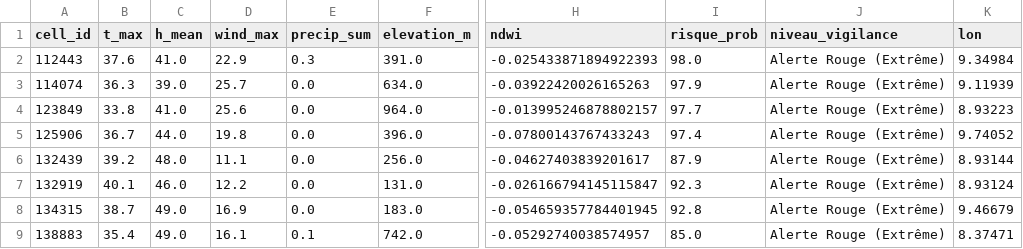
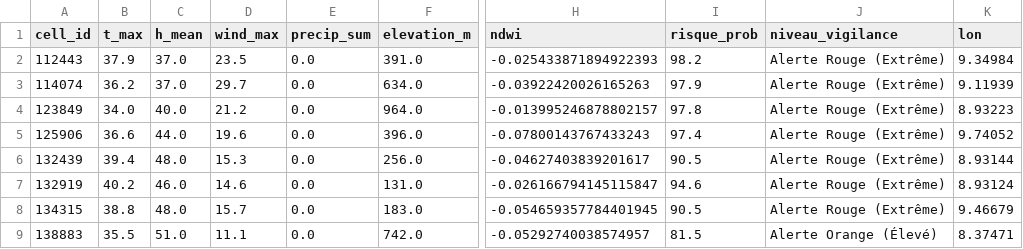
Before and after one commit to Ba7athproject/Tunisia_Fire_Watch, a CSV file: carte_risques_demain_reel.csv, drawn as a sheet; only a part is shown, gaps mark what is left out; the diff covers the shown part only; the diff names each change by its address in the sheet, - before the commit and + after, or states it on an @@ line.

```diff
--- a/carte_risques_demain_reel.csv
+++ b/carte_risques_demain_reel.csv
-B2 (t_max): 37.6
+B2 (t_max): 37.9
-C2 (h_mean): 41.0
+C2 (h_mean): 37.0
-D2 (wind_max): 22.9
+D2 (wind_max): 23.5
-E2 (precip_sum): 0.3
+E2 (precip_sum): 0.0
-I2 (risque_prob): 98.0
+I2 (risque_prob): 98.2
-B3 (t_max): 36.3
+B3 (t_max): 36.2
-C3 (h_mean): 39.0
+C3 (h_mean): 37.0
-D3 (wind_max): 25.7
+D3 (wind_max): 29.7
-B4 (t_max): 33.8
+B4 (t_max): 34.0
-C4 (h_mean): 41.0
+C4 (h_mean): 40.0
-D4 (wind_max): 25.6
+D4 (wind_max): 21.2
-I4 (risque_prob): 97.7
+I4 (risque_prob): 97.8
-B5 (t_max): 36.7
+B5 (t_max): 36.6
-D5 (wind_max): 19.8
+D5 (wind_max): 19.6
-B6 (t_max): 39.2
+B6 (t_max): 39.4
-D6 (wind_max): 11.1
+D6 (wind_max): 15.3
-I6 (risque_prob): 87.9
+I6 (risque_prob): 90.5
-B7 (t_max): 40.1
+B7 (t_max): 40.2
-D7 (wind_max): 12.2
+D7 (wind_max): 14.6
-I7 (risque_prob): 92.3
+I7 (risque_prob): 94.6
-B8 (t_max): 38.7
+B8 (t_max): 38.8
-C8 (h_mean): 49.0
+C8 (h_mean): 48.0
-D8 (wind_max): 16.9
+D8 (wind_max): 15.7
-I8 (risque_prob): 92.8
+I8 (risque_prob): 90.5
-B9 (t_max): 35.4
+B9 (t_max): 35.5
-C9 (h_mean): 49.0
+C9 (h_mean): 51.0
-D9 (wind_max): 16.1
+D9 (wind_max): 11.1
-E9 (precip_sum): 0.1
+E9 (precip_sum): 0.0
-I9 (risque_prob): 85.0
+I9 (risque_prob): 81.5
-J9 (niveau_vigilance): Alerte Rouge (Extrême)
+J9 (niveau_vigilance): Alerte Orange (Élevé)
```
Also changed, not shown: 46 edited cells elsewhere in this file.
